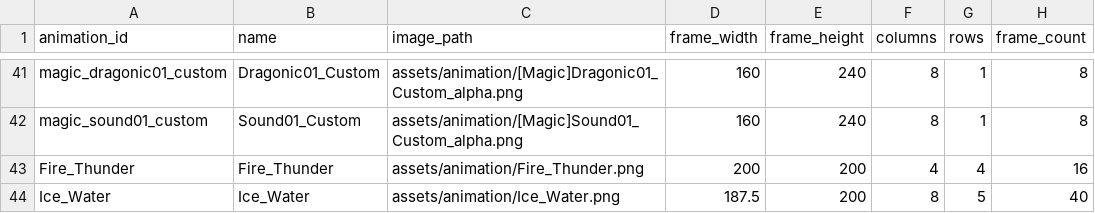
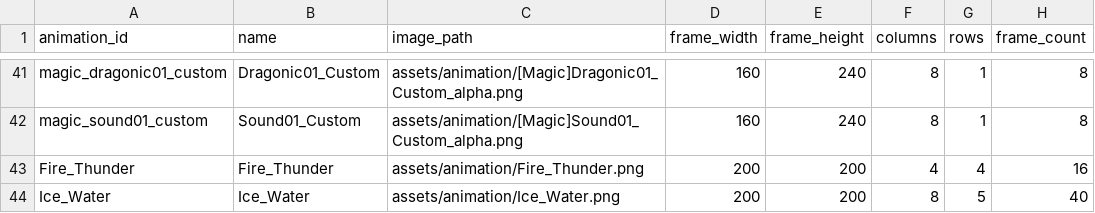
Before and after one commit to b16e17f18/MHB, a CSV file: data/animation.csv, drawn as a sheet; only a part is shown, gaps mark what is left out; the diff names each change by its address in the sheet, - before the commit and + after, or states it on an @@ line.

```diff
--- a/data/animation.csv
+++ b/data/animation.csv
-D44 (frame_width): 187.5
+D44 (frame_width): 200
```
Also changed, not shown: 4 other files.
